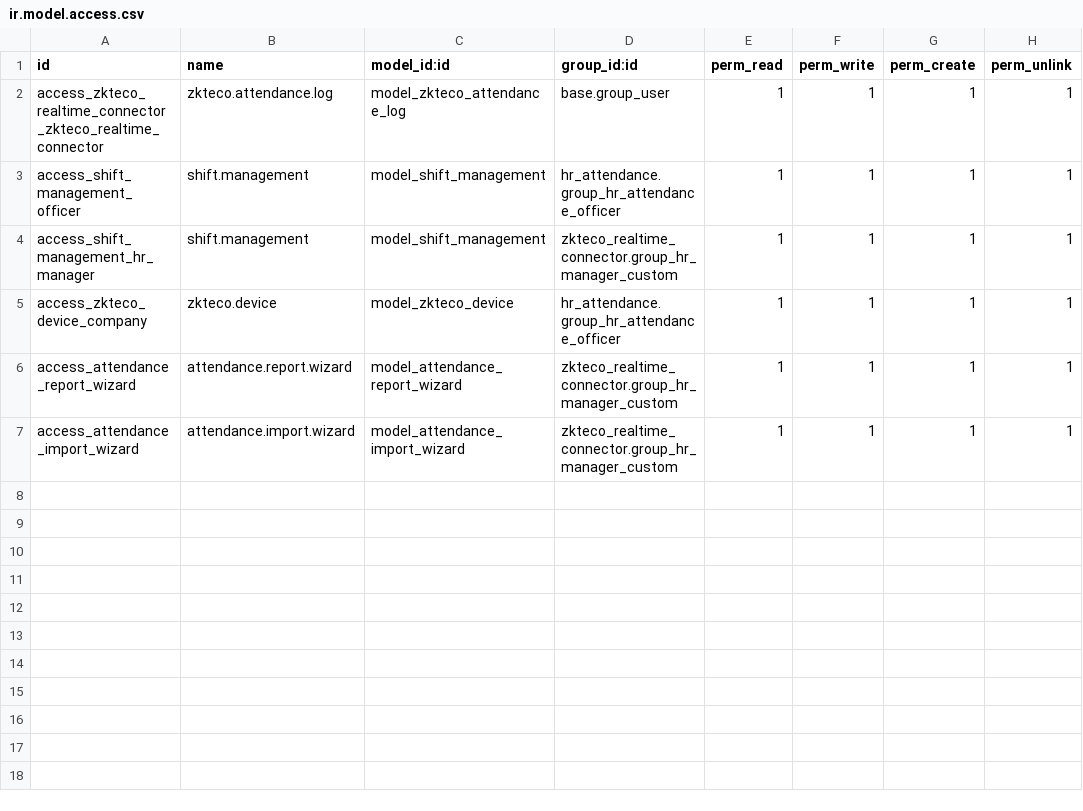
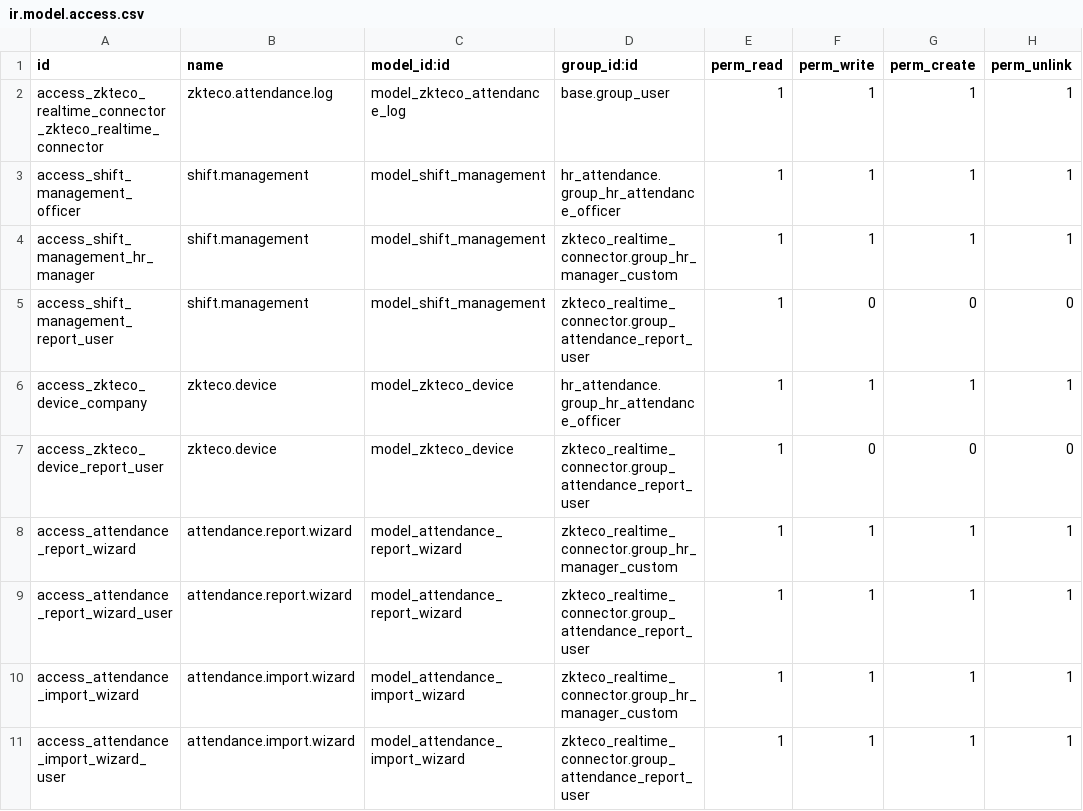
Before and after one commit to stepsytes-ui/odoo_fruve, a CSV file: modules/zkteco_realtime_connector/security/ir.model.access.csv, drawn as a sheet; the diff names each change by its address in the sheet, - before the commit and + after, or states it on an @@ line.

Commit message:
hot fix report wizard attendance

```diff
--- a/modules/zkteco_realtime_connector/security/ir.model.access.csv
+++ b/modules/zkteco_realtime_connector/security/ir.model.access.csv
+row 5: access_shift_management_report_user | shift.management | model_shift_management | zkteco_realtime_connector.group_attendance_report_user | 1 | 0 | 0 | 0
+row 7: access_zkteco_device_report_user | zkteco.device | model_zkteco_device | zkteco_realtime_connector.group_attendance_report_user | 1 | 0 | 0 | 0
+row 9: access_attendance_report_wizard_user | attendance.report.wizard | model_attendance_report_wizard | zkteco_realtime_connector.group_attendance_report_user | 1 | 1 | 1 | 1
+row 11: access_attendance_import_wizard_user | attendance.import.wizard | model_attendance_import_wizard | zkteco_realtime_connector.group_attendance_report_user | 1 | 1 | 1 | 1
```
Also changed, not shown: 6 other files.
